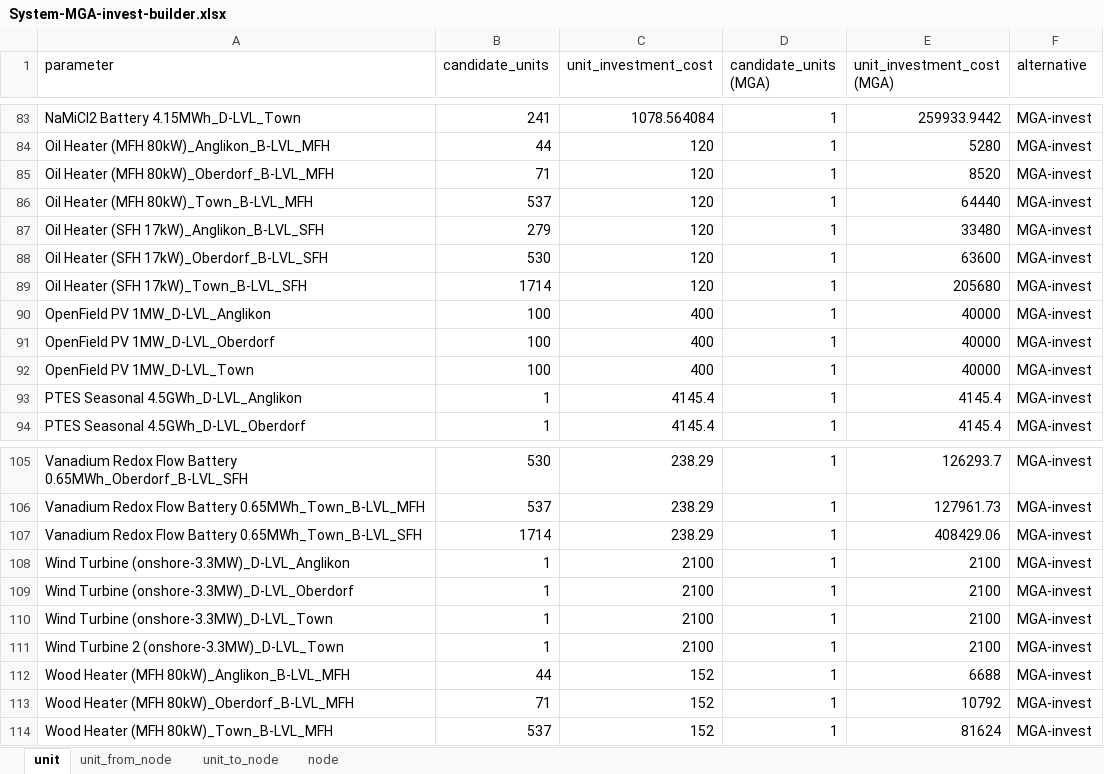
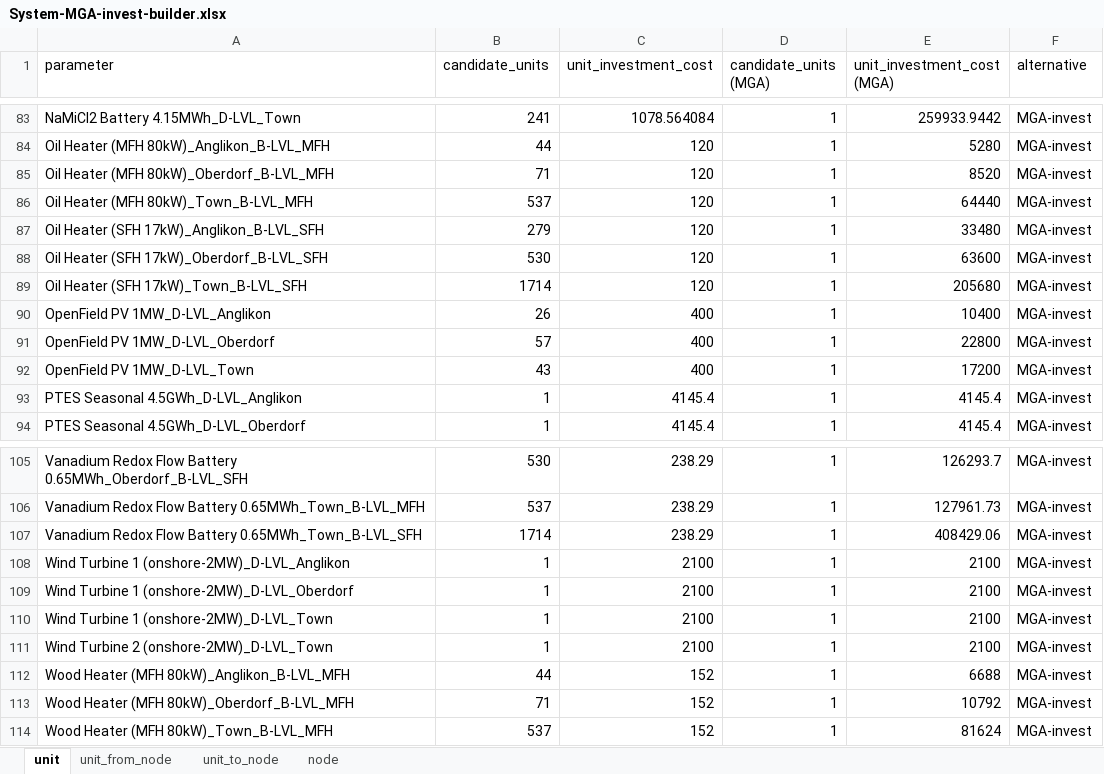
Before and after one commit to EnergySystemAnalysis-ETH/ESAurban-SpineOpt, an Excel workbook: SpineOptInputConfigs/System-MGA-invest-builder.xlsx, sheet unit, drawn as a sheet; only a part is shown, gaps mark what is left out; values as stored, in another font and other column widths than the file's, no borders; the diff names each change by its address in the sheet, - before the commit and + after, or states it on an @@ line.

Commit message:
update MGA model: wind turbine capacity,  open-field PV installation capacity potential

```diff
--- a/SpineOptInputConfigs/System-MGA-invest-builder.xlsx (sheet unit)
+++ b/SpineOptInputConfigs/System-MGA-invest-builder.xlsx (sheet unit)
-B90 (candidate_units): 100
+B90 (candidate_units): 26
-E90 (unit_investment_cost (MGA)): 40000
+E90 (unit_investment_cost (MGA)): 10400
-B91 (candidate_units): 100
+B91 (candidate_units): 57
-E91 (unit_investment_cost (MGA)): 40000
+E91 (unit_investment_cost (MGA)): 22800
-B92 (candidate_units): 100
+B92 (candidate_units): 43
-E92 (unit_investment_cost (MGA)): 40000
+E92 (unit_investment_cost (MGA)): 17200
-A108 (parameter): Wind Turbine (onshore-3.3MW)_D-LVL_Anglikon
+A108 (parameter): Wind Turbine 1 (onshore-2MW)_D-LVL_Anglikon
-A109 (parameter): Wind Turbine (onshore-3.3MW)_D-LVL_Oberdorf
+A109 (parameter): Wind Turbine 1 (onshore-2MW)_D-LVL_Oberdorf
-A110 (parameter): Wind Turbine (onshore-3.3MW)_D-LVL_Town
+A110 (parameter): Wind Turbine 1 (onshore-2MW)_D-LVL_Town
-A111 (parameter): Wind Turbine 2 (onshore-3.3MW)_D-LVL_Town
+A111 (parameter): Wind Turbine 2 (onshore-2MW)_D-LVL_Town
```
Also changed, not shown: sheet unit_to_node, 5 other files.
